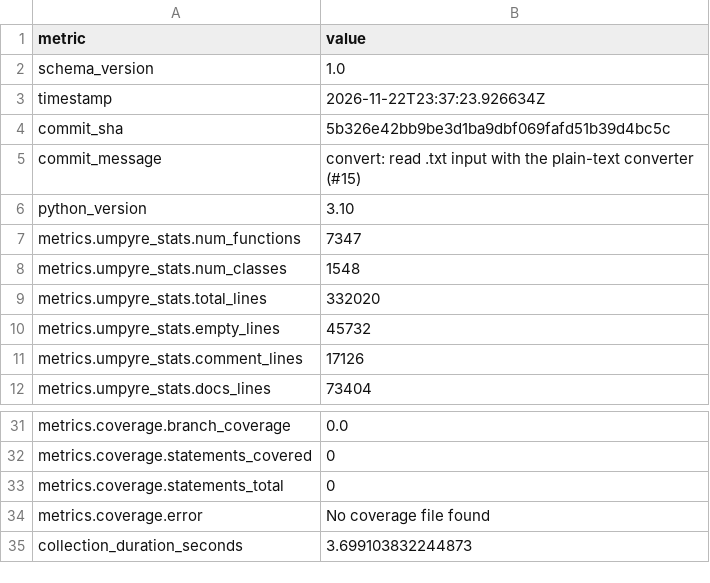
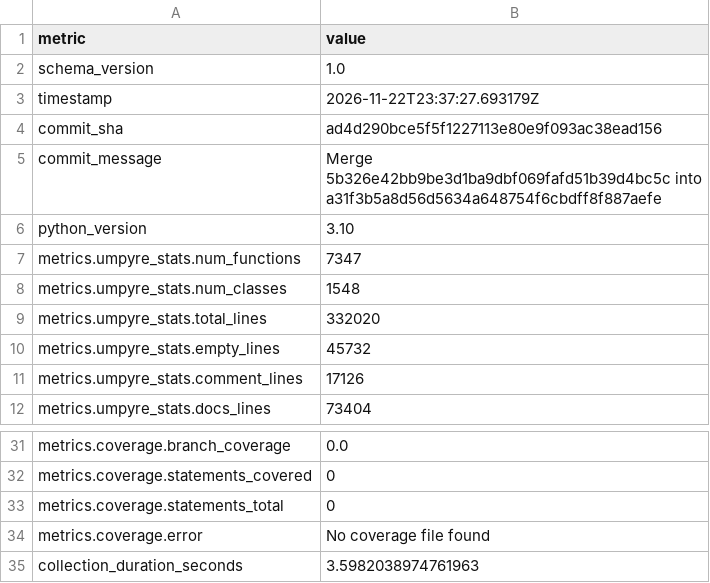
Before and after one commit to i2mint/ij, a CSV file: metrics.csv, drawn as a sheet; only a part is shown, gaps mark what is left out.

Commit message:
Update metrics for ad4d290

```diff
--- a/metrics.csv
+++ b/metrics.csv
@@ -2,5 +2,5 @@ metric,value
 schema_version,1.0
-timestamp,2026-11-22T23:37:23.926634Z
-commit_sha,5b326e42bb9be3d1ba9dbf069fafd51b39d4bc5c
-commit_message,convert: read .txt input with the plain-text converter (#15)
+timestamp,2026-11-22T23:37:27.693179Z
+commit_sha,ad4d290bce5f5f1227113e80e9f093ac38ead156
+commit_message,Merge 5b326e42bb9be3d1ba9dbf069fafd51b39d4bc5c into a31f3b5a8d56d5634a648754f6cbdff8f887aefe
 python_version,3.10
@@ -38,2 +38,2 @@ metrics.coverage.statements_total,0
 metrics.coverage.error,No coverage file found
-collection_duration_seconds,3.699103832244873
+collection_duration_seconds,3.5982038974761963
```
Also changed, not shown: 2 other files.
